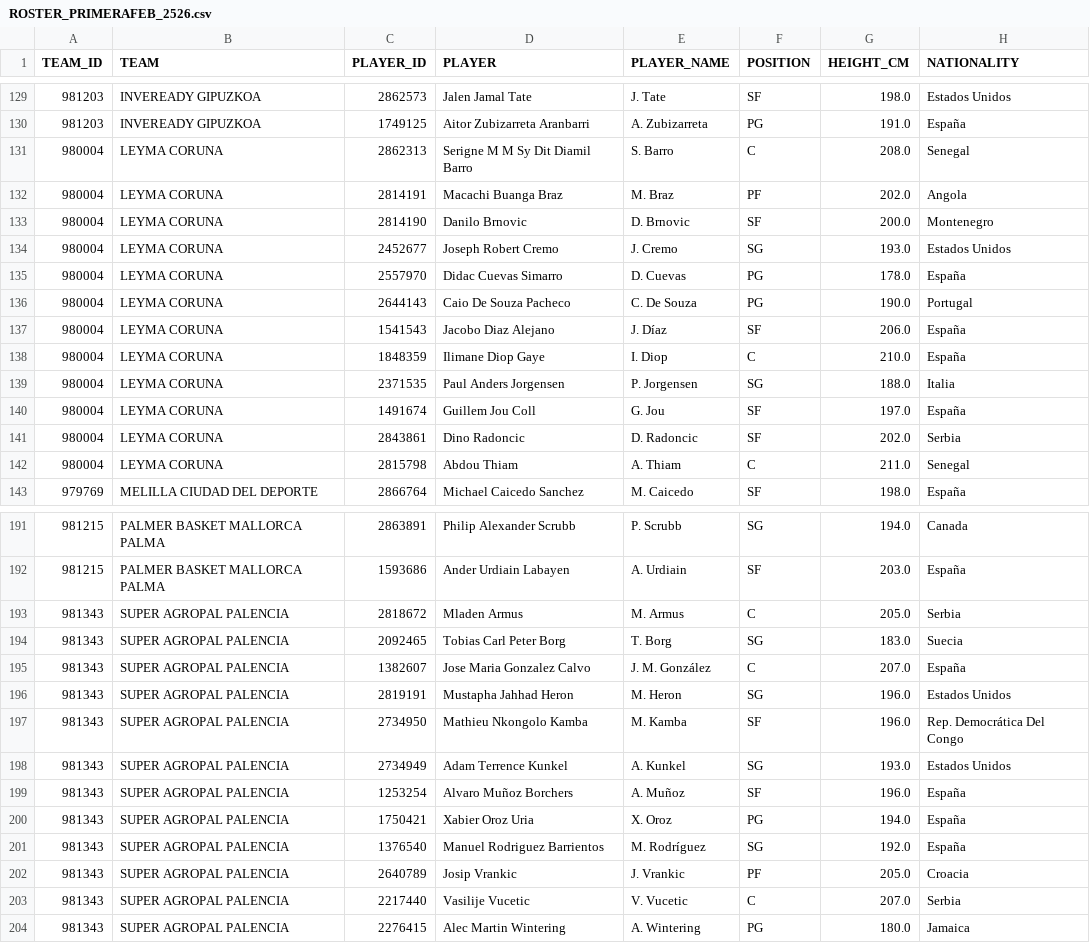
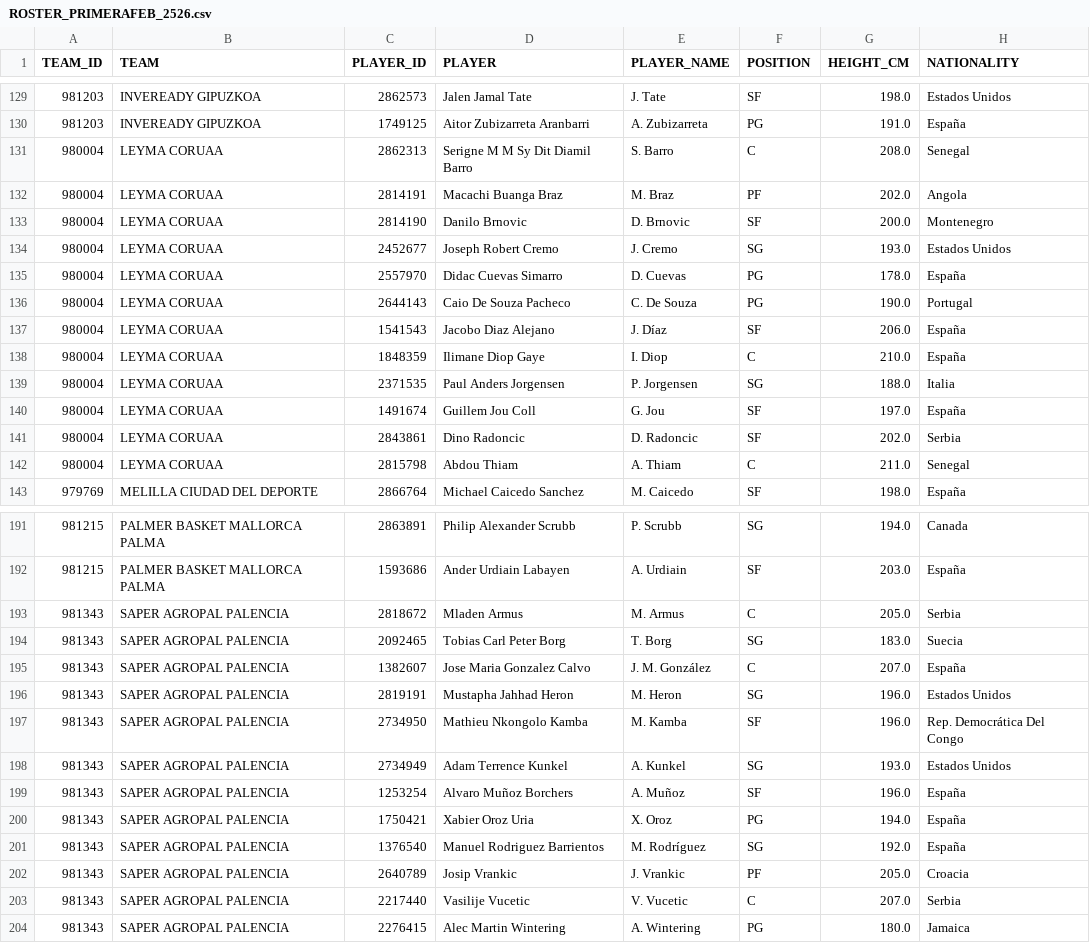
Before and after one commit to AnalyzingBasketball/PRIMERAFEB_2526, a CSV file: data/ROSTER_PRIMERAFEB_2526.csv, drawn as a sheet; only a part is shown, gaps mark what is left out; the diff names each change by its address in the sheet, - before the commit and + after, or states it on an @@ line.

```diff
--- a/data/ROSTER_PRIMERAFEB_2526.csv
+++ b/data/ROSTER_PRIMERAFEB_2526.csv
-B131:B142 (TEAM): LEYMA CORUNA
+B131:B142 (TEAM): LEYMA CORUAA
-B193:B204 (TEAM): SUPER AGROPAL PALENCIA
+B193:B204 (TEAM): SAPER AGROPAL PALENCIA
```
Also changed, not shown: data/CALENDAR_PRIMERAFEB_2526.csv, data/TEAMSTATS_PRIMERAFEB_2526.csv, 8 other files.
